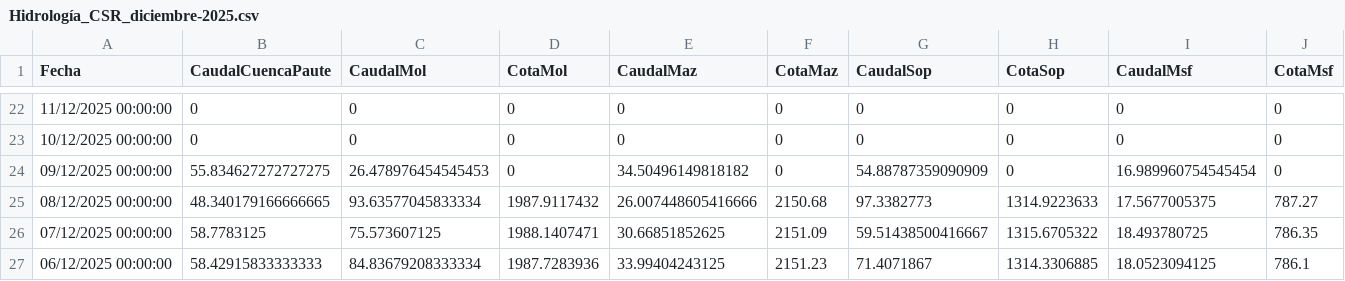
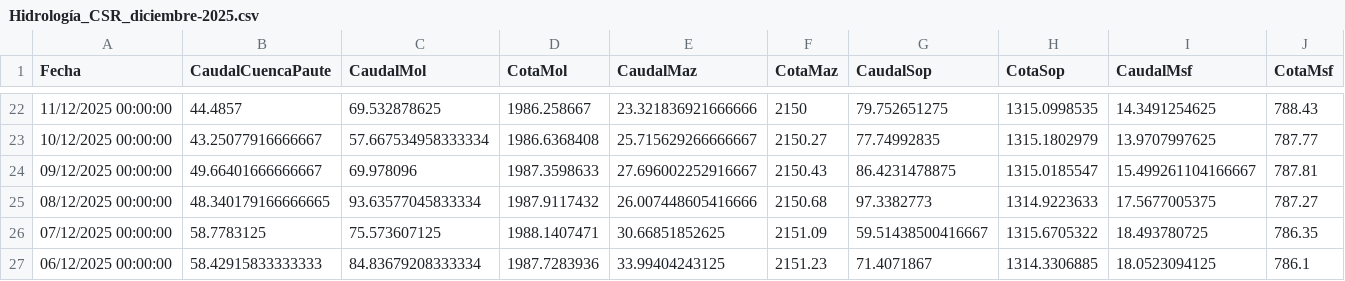
Before and after one commit to jp1309/celec, a CSV file: Hidro_mensual/Hidrología_CSR_diciembre-2025.csv, drawn as a sheet; only a part is shown, gaps mark what is left out; the diff covers the shown part only.

Commit message:
CotayCaudal

```diff
--- a/Hidro_mensual/Hidrología_CSR_diciembre-2025.csv
+++ b/Hidro_mensual/Hidrología_CSR_diciembre-2025.csv
@@ -22,4 +22,4 @@
-"11/12/2025 00:00:00",0,0,0,0,0,0,0,0,0
-"10/12/2025 00:00:00",0,0,0,0,0,0,0,0,0
-"09/12/2025 00:00:00",55.834627272727275,26.478976454545453,0,34.50496149818182,0,54.88787359090909,0,16.989960754545454,0
+"11/12/2025 00:00:00",44.4857,69.532878625,1986.258667,23.321836921666666,2150,79.752651275,1315.0998535,14.3491254625,788.43
+"10/12/2025 00:00:00",43.25077916666667,57.667534958333334,1986.6368408,25.715629266666667,2150.27,77.74992835,1315.1802979,13.9707997625,787.77
+"09/12/2025 00:00:00",49.66401666666667,69.978096,1987.3598633,27.696002252916667,2150.43,86.4231478875,1315.0185547,15.499261104166667,787.81
 "08/12/2025 00:00:00",48.340179166666665,93.63577045833334,1987.9117432,26.007448605416666,2150.68,97.3382773,1314.9223633,17.5677005375,787.27
```
Also changed, not shown: 59 edited cells elsewhere in this file, 2 other files.
